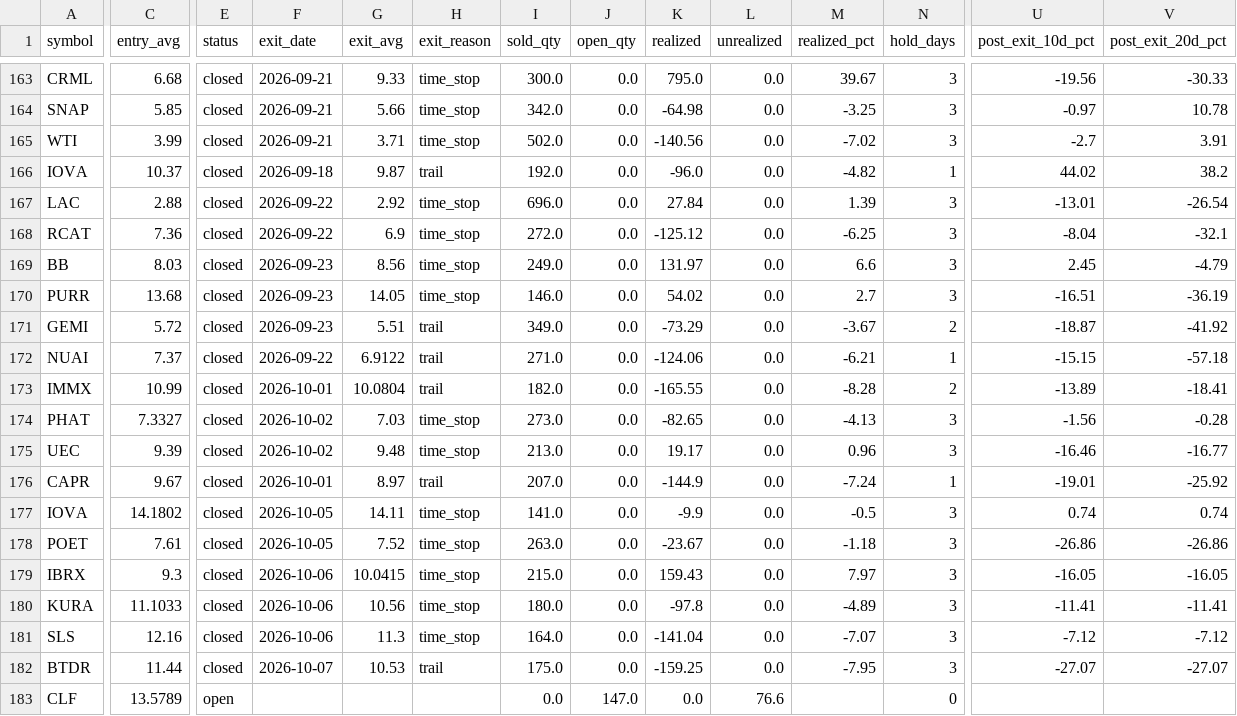
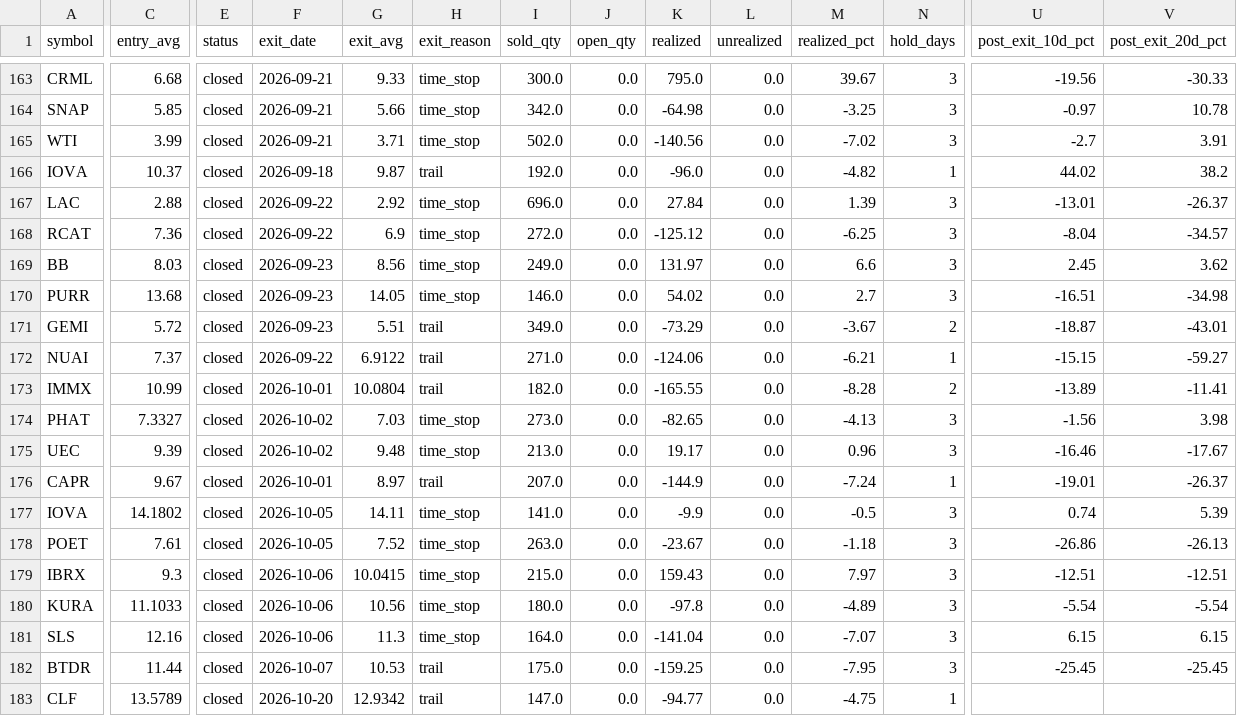
Before and after one commit to maciejmikulewiczpl-ux/Trading, a CSV file: logs/lottery_trade_ledger.csv, drawn as a sheet; only a part is shown, gaps mark what is left out; the diff covers the shown part only; the diff names each change by its address in the sheet, - before the commit and + after, or states it on an @@ line.

Commit message:
lottery board 2026-10-21

```diff
--- a/logs/lottery_trade_ledger.csv
+++ b/logs/lottery_trade_ledger.csv
-V167 (post_exit_20d_pct): -26.54
+V167 (post_exit_20d_pct): -26.37
-V168 (post_exit_20d_pct): -32.1
+V168 (post_exit_20d_pct): -34.57
-V169 (post_exit_20d_pct): -4.79
+V169 (post_exit_20d_pct): 3.62
-V170 (post_exit_20d_pct): -36.19
+V170 (post_exit_20d_pct): -34.98
-V171 (post_exit_20d_pct): -41.92
+V171 (post_exit_20d_pct): -43.01
-V172 (post_exit_20d_pct): -57.18
+V172 (post_exit_20d_pct): -59.27
-V173 (post_exit_20d_pct): -18.41
+V173 (post_exit_20d_pct): -11.41
-V174 (post_exit_20d_pct): -0.28
+V174 (post_exit_20d_pct): 3.98
-V175 (post_exit_20d_pct): -16.77
+V175 (post_exit_20d_pct): -17.67
-V176 (post_exit_20d_pct): -25.92
+V176 (post_exit_20d_pct): -26.37
-V177 (post_exit_20d_pct): 0.74
+V177 (post_exit_20d_pct): 5.39
-V178 (post_exit_20d_pct): -26.86
+V178 (post_exit_20d_pct): -26.13
-U179 (post_exit_10d_pct): -16.05
+U179 (post_exit_10d_pct): -12.51
-V179 (post_exit_20d_pct): -16.05
+V179 (post_exit_20d_pct): -12.51
-U180 (post_exit_10d_pct): -11.41
+U180 (post_exit_10d_pct): -5.54
-V180 (post_exit_20d_pct): -11.41
+V180 (post_exit_20d_pct): -5.54
-U181 (post_exit_10d_pct): -7.12
+U181 (post_exit_10d_pct): 6.15
-V181 (post_exit_20d_pct): -7.12
+V181 (post_exit_20d_pct): 6.15
-U182 (post_exit_10d_pct): -27.07
+U182 (post_exit_10d_pct): -25.45
-V182 (post_exit_20d_pct): -27.07
+V182 (post_exit_20d_pct): -25.45
-E183 (status): open
+E183 (status): closed
-F183 (exit_date): (empty)
+F183 (exit_date): 2026-10-20
-G183 (exit_avg): (empty)
+G183 (exit_avg): 12.9342
-H183 (exit_reason): (empty)
+H183 (exit_reason): trail
-I183 (sold_qty): 0.0
+I183 (sold_qty): 147.0
-J183 (open_qty): 147.0
+J183 (open_qty): 0.0
-K183 (realized): 0.0
+K183 (realized): -94.77
-L183 (unrealized): 76.6
+L183 (unrealized): 0.0
-M183 (realized_pct): (empty)
+M183 (realized_pct): -4.75
-N183 (hold_days): 0
+N183 (hold_days): 1
```
Also changed, not shown: 1 edited cell elsewhere in this file, 2 other files.
